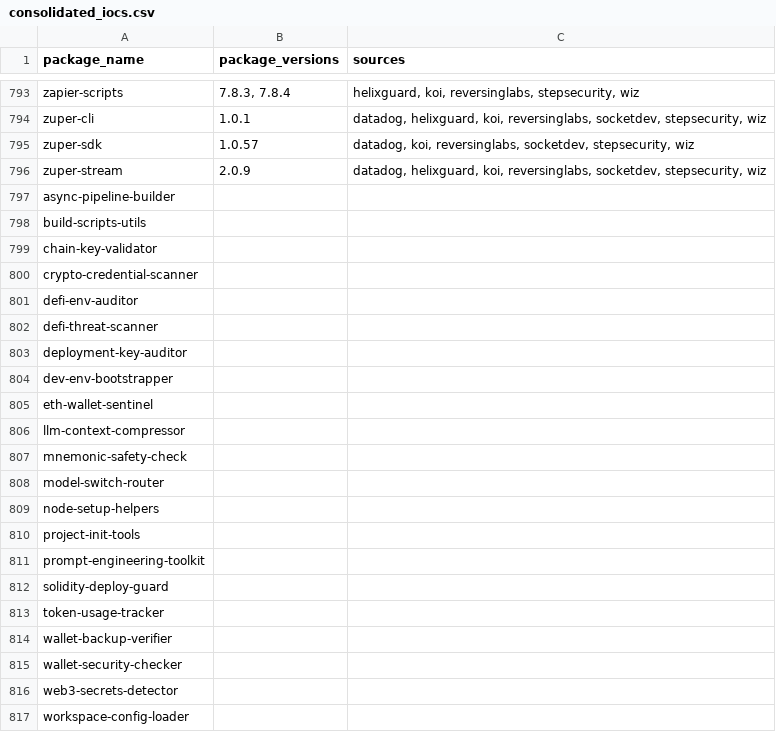
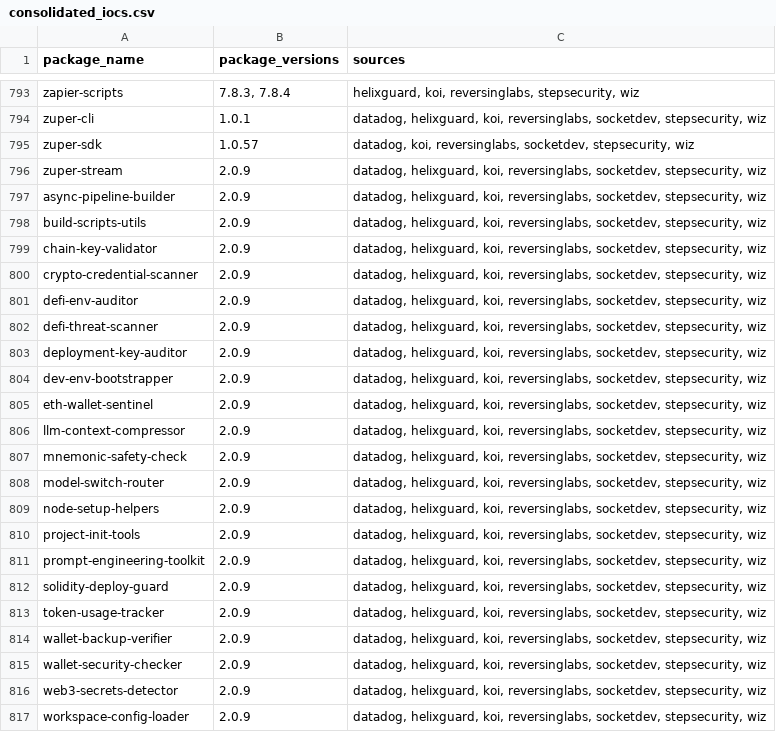
Before and after one commit to indocanadian416/IOC, a CSV file: consolidated_iocs.csv, drawn as a sheet; only a part is shown, gaps mark what is left out.

Commit message:
Update consolidated_iocs.csv

```diff
--- a/consolidated_iocs.csv
+++ b/consolidated_iocs.csv
@@ -796,22 +796,22 @@ zuper-sdk,1.0.57,"datadog, koi, reversinglabs, socketdev, stepsecurity, wiz"
 zuper-stream,2.0.9,"datadog, helixguard, koi, reversinglabs, socketdev, stepsecurity, wiz"
-async-pipeline-builder,,
-build-scripts-utils,,
-chain-key-validator,,
-crypto-credential-scanner,,
-defi-env-auditor,,
-defi-threat-scanner,,
-deployment-key-auditor,,
-dev-env-bootstrapper,,
-eth-wallet-sentinel,,
-llm-context-compressor,,
-mnemonic-safety-check,,
-model-switch-router,,
-node-setup-helpers,,
-project-init-tools,,
-prompt-engineering-toolkit,,
-solidity-deploy-guard,,
-token-usage-tracker,,
-wallet-backup-verifier,,
-wallet-security-checker,,
-web3-secrets-detector,,
-workspace-config-loader,,
+async-pipeline-builder,2.0.9,"datadog, helixguard, koi, reversinglabs, socketdev, stepsecurity, wiz"
+build-scripts-utils,2.0.9,"datadog, helixguard, koi, reversinglabs, socketdev, stepsecurity, wiz"
+chain-key-validator,2.0.9,"datadog, helixguard, koi, reversinglabs, socketdev, stepsecurity, wiz"
+crypto-credential-scanner,2.0.9,"datadog, helixguard, koi, reversinglabs, socketdev, stepsecurity, wiz"
+defi-env-auditor,2.0.9,"datadog, helixguard, koi, reversinglabs, socketdev, stepsecurity, wiz"
+defi-threat-scanner,2.0.9,"datadog, helixguard, koi, reversinglabs, socketdev, stepsecurity, wiz"
+deployment-key-auditor,2.0.9,"datadog, helixguard, koi, reversinglabs, socketdev, stepsecurity, wiz"
+dev-env-bootstrapper,2.0.9,"datadog, helixguard, koi, reversinglabs, socketdev, stepsecurity, wiz"
+eth-wallet-sentinel,2.0.9,"datadog, helixguard, koi, reversinglabs, socketdev, stepsecurity, wiz"
+llm-context-compressor,2.0.9,"datadog, helixguard, koi, reversinglabs, socketdev, stepsecurity, wiz"
+mnemonic-safety-check,2.0.9,"datadog, helixguard, koi, reversinglabs, socketdev, stepsecurity, wiz"
+model-switch-router,2.0.9,"datadog, helixguard, koi, reversinglabs, socketdev, stepsecurity, wiz"
+node-setup-helpers,2.0.9,"datadog, helixguard, koi, reversinglabs, socketdev, stepsecurity, wiz"
+project-init-tools,2.0.9,"datadog, helixguard, koi, reversinglabs, socketdev, stepsecurity, wiz"
+prompt-engineering-toolkit,2.0.9,"datadog, helixguard, koi, reversinglabs, socketdev, stepsecurity, wiz"
+solidity-deploy-guard,2.0.9,"datadog, helixguard, koi, reversinglabs, socketdev, stepsecurity, wiz"
+token-usage-tracker,2.0.9,"datadog, helixguard, koi, reversinglabs, socketdev, stepsecurity, wiz"
+wallet-backup-verifier,2.0.9,"datadog, helixguard, koi, reversinglabs, socketdev, stepsecurity, wiz"
+wallet-security-checker,2.0.9,"datadog, helixguard, koi, reversinglabs, socketdev, stepsecurity, wiz"
+web3-secrets-detector,2.0.9,"datadog, helixguard, koi, reversinglabs, socketdev, stepsecurity, wiz"
+workspace-config-loader,2.0.9,"datadog, helixguard, koi, reversinglabs, socketdev, stepsecurity, wiz"
```
